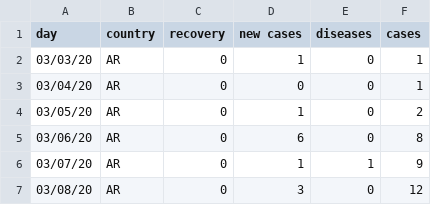
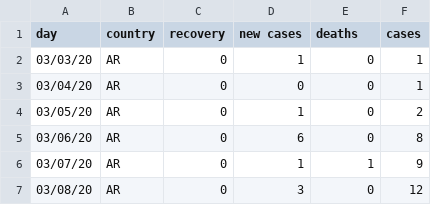
Before and after one commit to thedarsideofit/covid19-ar, a CSV file: covid19-ar.csv, drawn as a sheet; only a part is shown.

Commit message:
changed column name

```diff
--- a/covid19-ar.csv
+++ b/covid19-ar.csv
@@ -1,2 +1,2 @@
-day,country,recovery,new cases,diseases,cases
+day,country,recovery,new cases,deaths,cases
 03/03/20,AR,0,1,0,1
```
